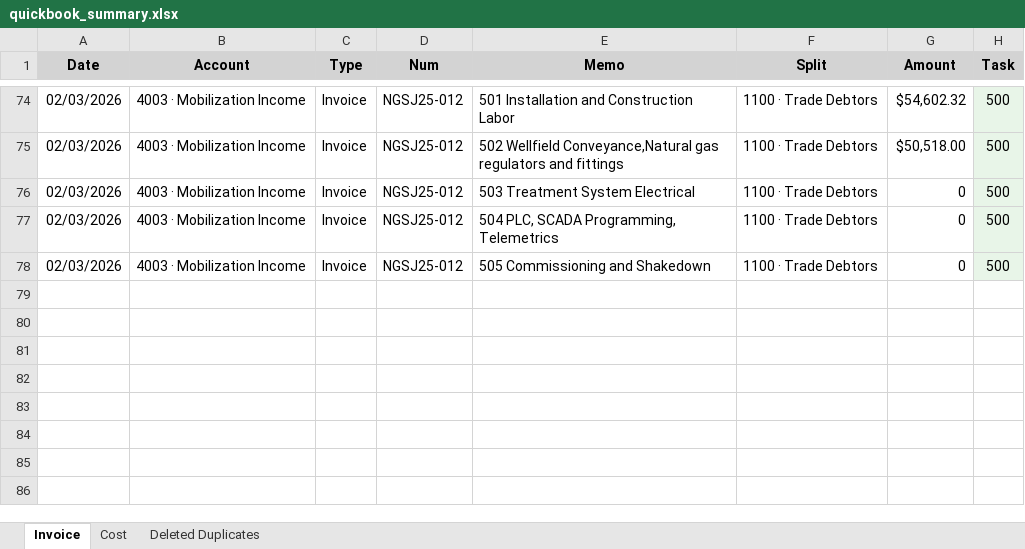
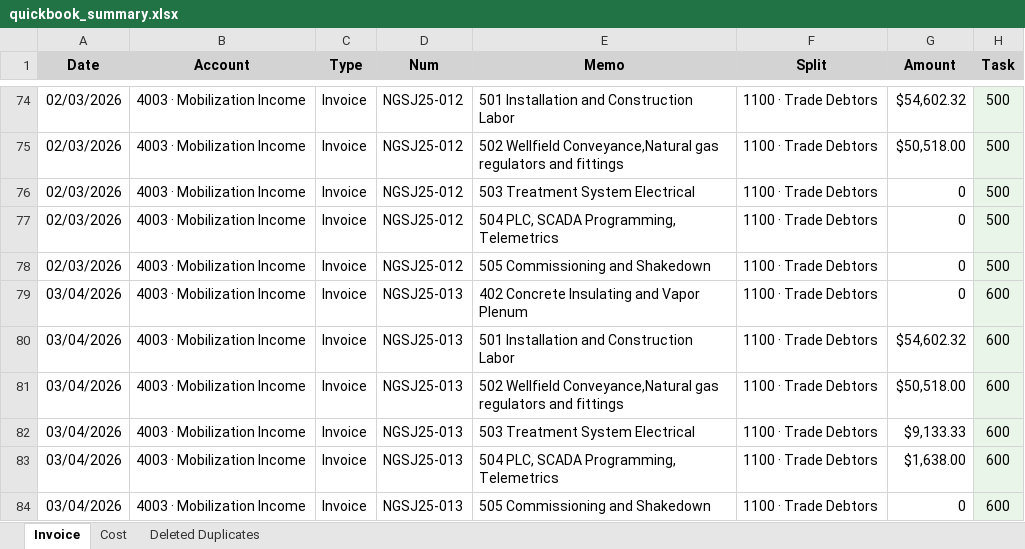
Before and after one commit to xiaosongchen1977/geo-project-tracker-sanjose2025.com, an Excel workbook: quickbook_summary.xlsx, sheet Invoice, drawn as a sheet; only a part is shown, gaps mark what is left out; values as stored, in another font and other column widths than the file's, no borders; the diff names each change by its address in the sheet, - before the commit and + after, or states it on an @@ line.

```diff
--- a/quickbook_summary.xlsx (sheet Invoice)
+++ b/quickbook_summary.xlsx (sheet Invoice)
+row 79: 03/04/2026 | 4003 · Mobilization Income | Invoice | NGSJ25-013 | 402 Concrete Insulating and Vapor Plenum | 1100 · Trade Debtors | 0 | 600
+row 80: 03/04/2026 | 4003 · Mobilization Income | Invoice | NGSJ25-013 | 501 Installation and Construction Labor | 1100 · Trade Debtors | $54,602.32 | 600
+row 81: 03/04/2026 | 4003 · Mobilization Income | Invoice | NGSJ25-013 | 502 Wellfield Conveyance,Natural gas regulators and fittings | 1100 · Trade Debtors | $50,518.00 | 600
+row 82: 03/04/2026 | 4003 · Mobilization Income | Invoice | NGSJ25-013 | 503 Treatment System Electrical | 1100 · Trade Debtors | $9,133.33 | 600
+row 83: 03/04/2026 | 4003 · Mobilization Income | Invoice | NGSJ25-013 | 504 PLC, SCADA Programming, Telemetrics | 1100 · Trade Debtors | $1,638.00 | 600
+row 84: 03/04/2026 | 4003 · Mobilization Income | Invoice | NGSJ25-013 | 505 Commissioning and Shakedown | 1100 · Trade Debtors | 0 | 600
```
Also changed, not shown: sheet Cost.
